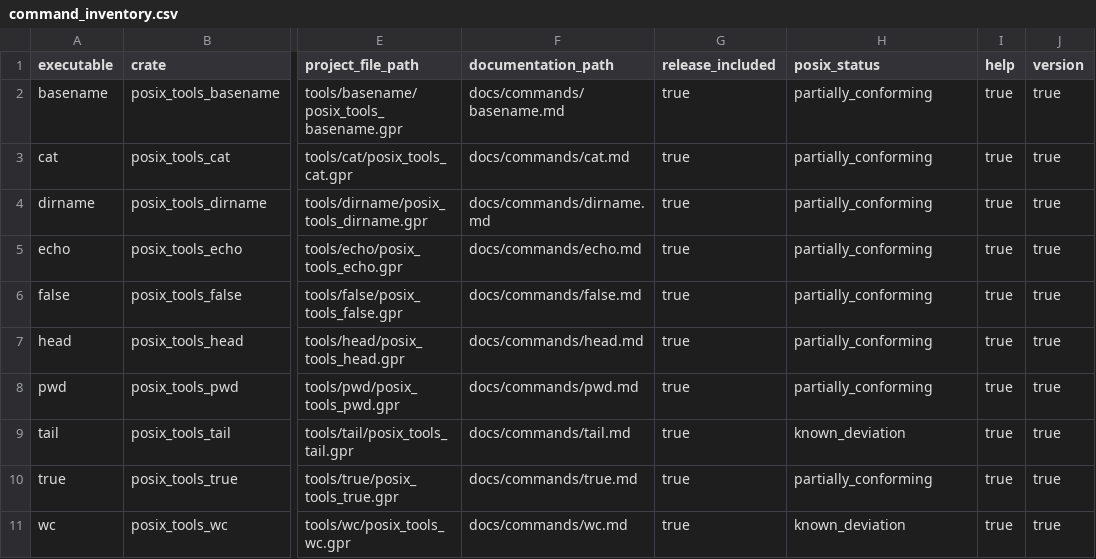
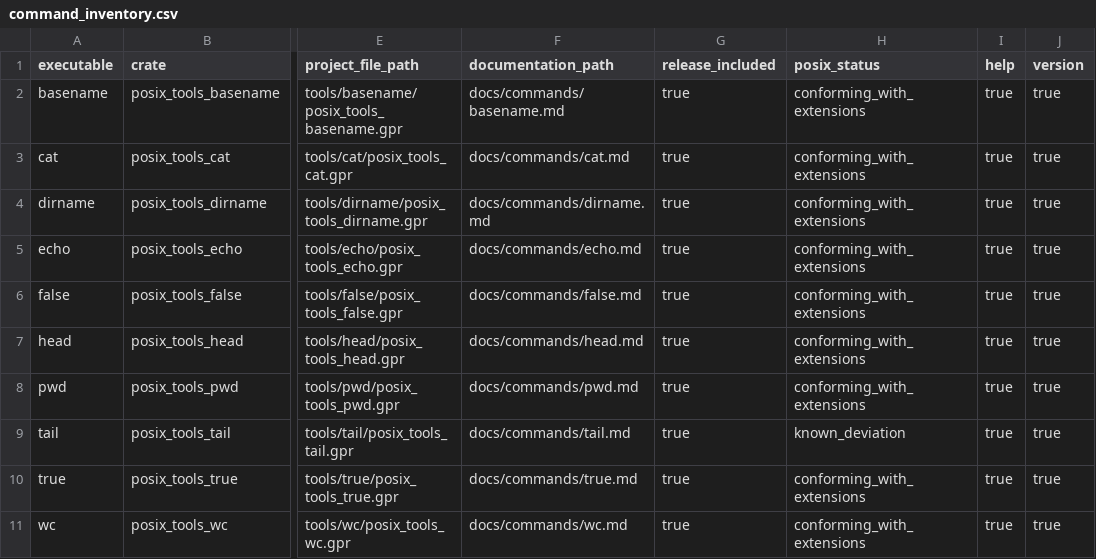
Before and after one commit to bracke/posix_tools, a CSV file: generated/command_inventory.csv, drawn as a sheet; only a part is shown, gaps mark what is left out; the diff names each change by its address in the sheet, - before the commit and + after, or states it on an @@ line.

Commit message:
Align command inventory conformance statuses

```diff
--- a/generated/command_inventory.csv
+++ b/generated/command_inventory.csv
-H2:H8 (posix_status): partially_conforming
+H2:H8 (posix_status): conforming_with_extensions
-H10 (posix_status): partially_conforming
+H10 (posix_status): conforming_with_extensions
-H11 (posix_status): known_deviation
+H11 (posix_status): conforming_with_extensions
```
Also changed, not shown: 13 other files.
